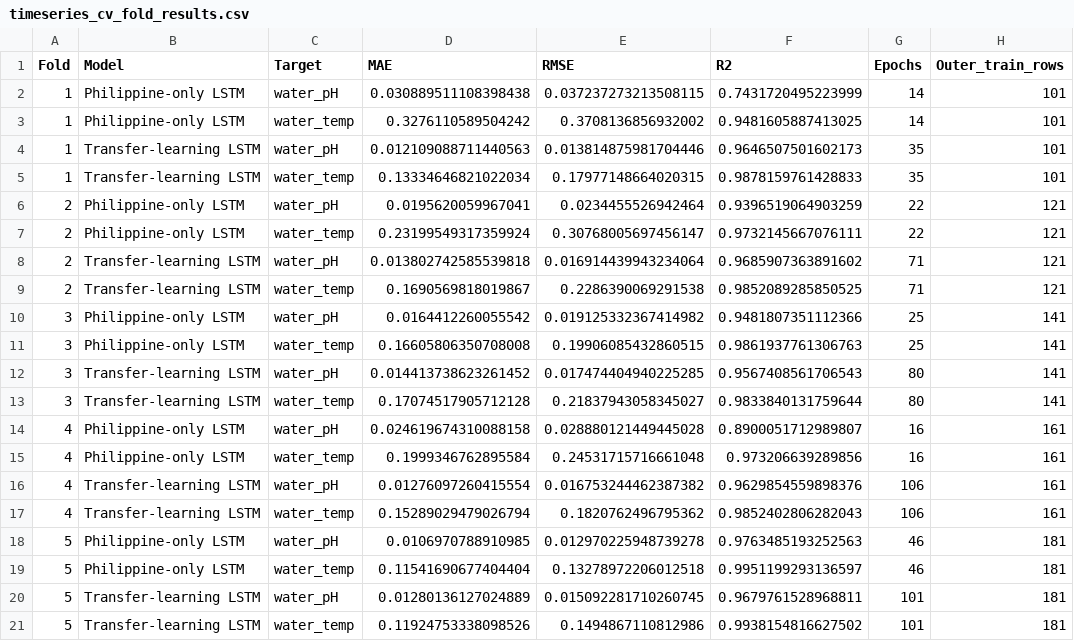
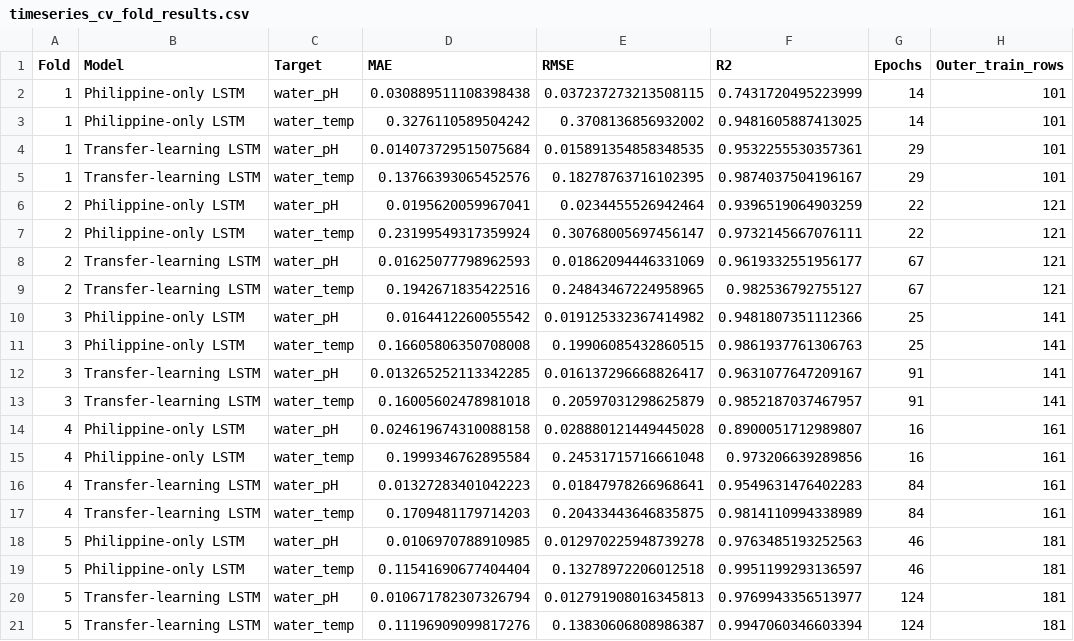
Before and after one commit to RedGenilla/LSTM_PondPredict, a CSV file: results/timeseries_cv_fold_results.csv, drawn as a sheet; only a part is shown; the diff names each change by its address in the sheet, - before the commit and + after, or states it on an @@ line.

```diff
--- a/results/timeseries_cv_fold_results.csv
+++ b/results/timeseries_cv_fold_results.csv
-D4 (MAE): 0.012109088711440563
+D4 (MAE): 0.014073729515075684
-E4 (RMSE): 0.013814875981704446
+E4 (RMSE): 0.015891354858348535
-F4 (R2): 0.9646507501602173
+F4 (R2): 0.9532255530357361
-G4:G5 (Epochs): 35
+G4:G5 (Epochs): 29
-D5 (MAE): 0.13334646821022034
+D5 (MAE): 0.13766393065452576
-E5 (RMSE): 0.17977148664020315
+E5 (RMSE): 0.18278763716102395
-F5 (R2): 0.9878159761428833
+F5 (R2): 0.9874037504196167
-D8 (MAE): 0.013802742585539818
+D8 (MAE): 0.01625077798962593
-E8 (RMSE): 0.016914439943234064
+E8 (RMSE): 0.01862094446331069
-F8 (R2): 0.9685907363891602
+F8 (R2): 0.9619332551956177
-G8:G9 (Epochs): 71
+G8:G9 (Epochs): 67
-D9 (MAE): 0.1690569818019867
+D9 (MAE): 0.1942671835422516
-E9 (RMSE): 0.2286390069291538
+E9 (RMSE): 0.24843467224958965
-F9 (R2): 0.9852089285850525
+F9 (R2): 0.982536792755127
-D12 (MAE): 0.014413738623261452
+D12 (MAE): 0.013265252113342285
-E12 (RMSE): 0.017474404940225285
+E12 (RMSE): 0.016137296668826417
-F12 (R2): 0.9567408561706543
+F12 (R2): 0.9631077647209167
-G12:G13 (Epochs): 80
+G12:G13 (Epochs): 91
-D13 (MAE): 0.17074517905712128
+D13 (MAE): 0.16005602478981018
-E13 (RMSE): 0.21837943058345027
+E13 (RMSE): 0.20597031298625879
-F13 (R2): 0.9833840131759644
+F13 (R2): 0.9852187037467957
-D16 (MAE): 0.01276097260415554
+D16 (MAE): 0.01327283401042223
-E16 (RMSE): 0.016753244462387382
+E16 (RMSE): 0.01847978266968641
-F16 (R2): 0.9629854559898376
+F16 (R2): 0.9549631476402283
-G16:G17 (Epochs): 106
+G16:G17 (Epochs): 84
-D17 (MAE): 0.15289029479026794
+D17 (MAE): 0.1709481179714203
-E17 (RMSE): 0.1820762496795362
+E17 (RMSE): 0.20433443646835875
-F17 (R2): 0.9852402806282043
+F17 (R2): 0.9814110994338989
-D20 (MAE): 0.01280136127024889
+D20 (MAE): 0.010671782307326794
-E20 (RMSE): 0.015092281710260745
+E20 (RMSE): 0.012791908016345813
-F20 (R2): 0.9679761528968811
+F20 (R2): 0.9769943356513977
-G20:G21 (Epochs): 101
+G20:G21 (Epochs): 124
-D21 (MAE): 0.11924753338098526
+D21 (MAE): 0.11196909099817276
-E21 (RMSE): 0.1494867110812986
+E21 (RMSE): 0.13830606808986387
-F21 (R2): 0.9938154816627502
+F21 (R2): 0.9947060346603394
```
Also changed, not shown: results/feature_ablation_with_delta.csv, results/local_data_transfer_advantage.csv, 37 other files.
